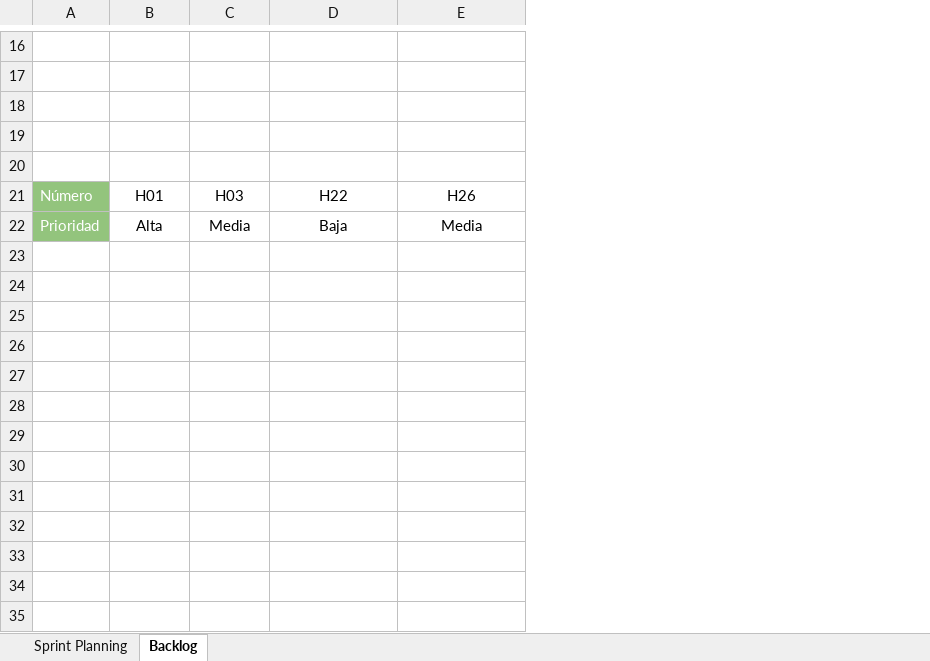
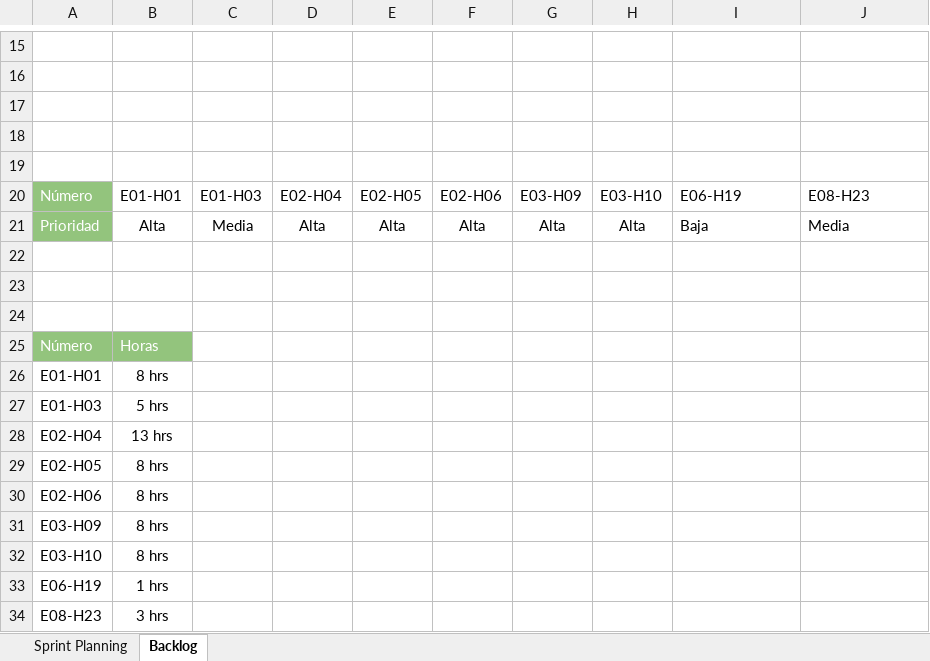
Before and after one commit to wingux/Grupo-2-005D, an Excel workbook: Fase 2/Evidencias Proyecto/Sprint 2/Sprint planning y Backlog 2.xlsx, sheet Backlog, drawn as a sheet; only a part is shown, gaps mark what is left out; values as stored, in another font and other column widths than the file's, no borders; charts and pictures not drawn; removed rows and columns are numbered as before the commit, all else as after; the diff covers the shown part only; the diff names each change by its address in the sheet, - before the commit and + after, or states it on an @@ line.

```diff
--- a/Fase 2/Evidencias Proyecto/Sprint 2/Sprint planning y Backlog 2.xlsx (sheet Backlog)
+++ b/Fase 2/Evidencias Proyecto/Sprint 2/Sprint planning y Backlog 2.xlsx (sheet Backlog)
-column A, row 22: Prioridad
+column A, row 21: Prioridad
+column D, row 21: Alta
+column E, row 21: Alta
+column F, row 21: Alta
+column G, row 21: Alta
+column H, row 21: Alta
-row 21: Número | H01 | H03 | H22 | H26
+row 20: Número | E01-H01 | E01-H03 | E02-H04 | E02-H05 | E02-H06 | E03-H09 | E03-H10 | E06-H19 | E08-H23
-I21:J21 alignment: center
+I21:J21 alignment: left
+row 22: (empty)
+row 23: (empty)
+row 24: (empty)
+row 25: Número | Horas
+row 26: E01-H01 | 8 hrs
+row 27: E01-H03 | 5 hrs
+row 28: E02-H04 | 13 hrs
+row 29: E02-H05 | 8 hrs
+row 30: E02-H06 | 8 hrs
+row 31: E03-H09 | 8 hrs
+row 32: E03-H10 | 8 hrs
+row 33: E06-H19 | 1 hrs
+row 34: E08-H23 | 3 hrs
```
Also changed, not shown: 1 removed row, 1 moved row, 2 edited cells and merged cells elsewhere in this sheet, sheet Sprint Planning, Fase 2/Evidencias Proyecto/Sprint 1/Burndown Chart Sprint 1.xlsx, Fase 2/Evidencias Proyecto/Sprint 1/Sprint Planning y Backlog 1.xlsx, 17 other files.
